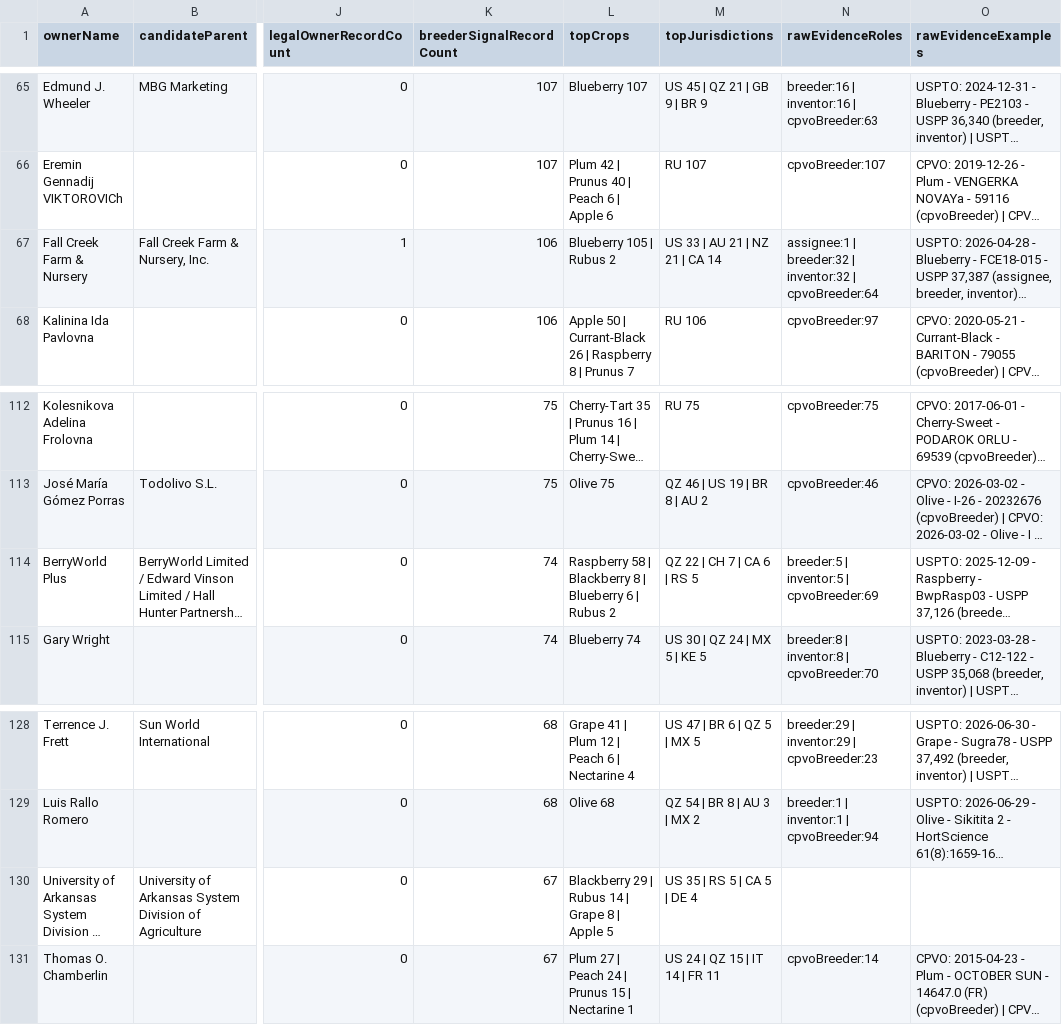
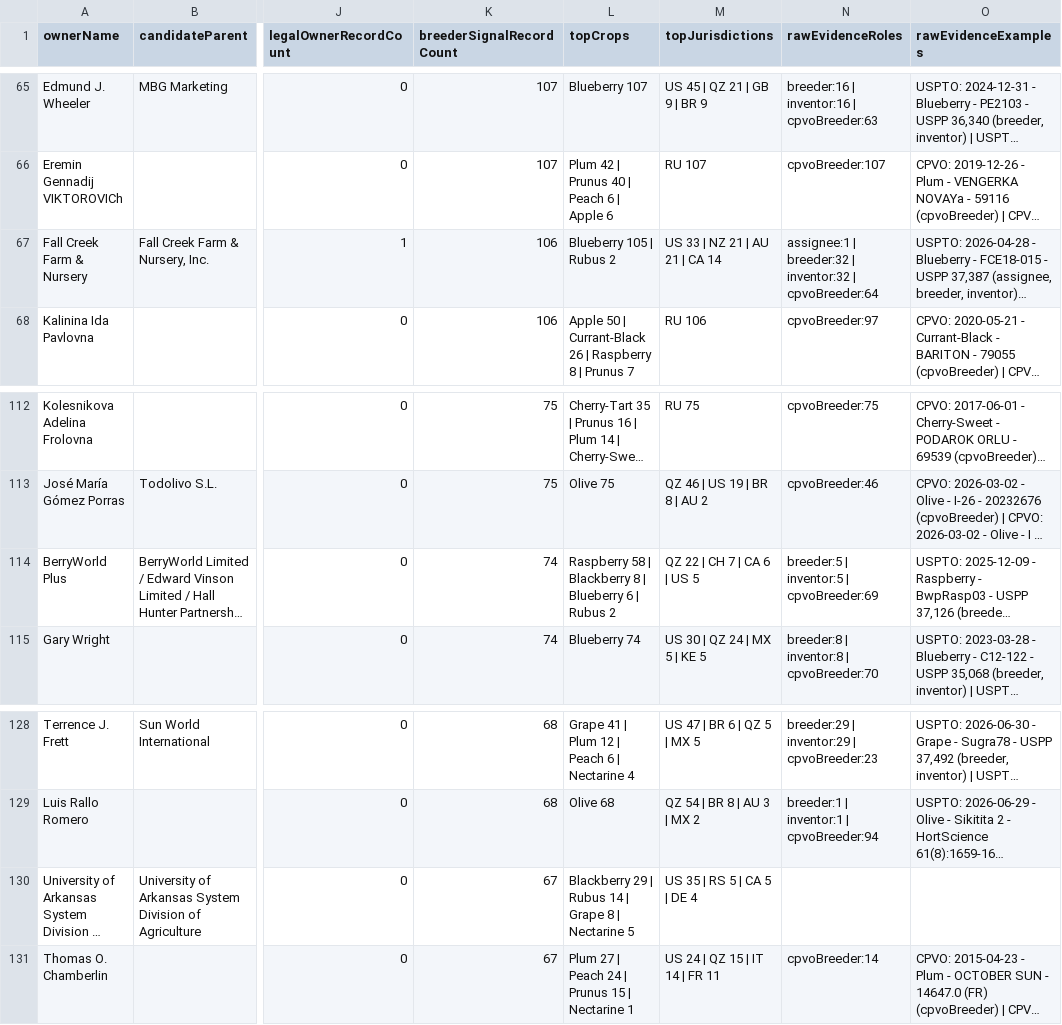
Before and after one commit to henryatkeson/Plant-Patent-Dashboard, a CSV file: data/rollup_review_queue.csv, drawn as a sheet; only a part is shown, gaps mark what is left out; long unchanged cells end in …; the diff names each change by its address in the sheet, - before the commit and + after, or states it on an @@ line.

```diff
--- a/data/rollup_review_queue.csv
+++ b/data/rollup_review_queue.csv
-M67 (topJurisdictions): US 33 | AU 21 | NZ 21 | CA 14
+M67 (topJurisdictions): US 33 | NZ 21 | AU 21 | CA 14
-M114 (topJurisdictions): QZ 22 | CH 7 | CA 6 | RS 5
+M114 (topJurisdictions): QZ 22 | CH 7 | CA 6 | US 5
-L130 (topCrops): …8 | Apple 5
+L130 (topCrops): …8 | Nectarine 5
```
Also changed, not shown: data/company_site_probe.csv, data/profile_evidence_probe.csv, 12 other files.
